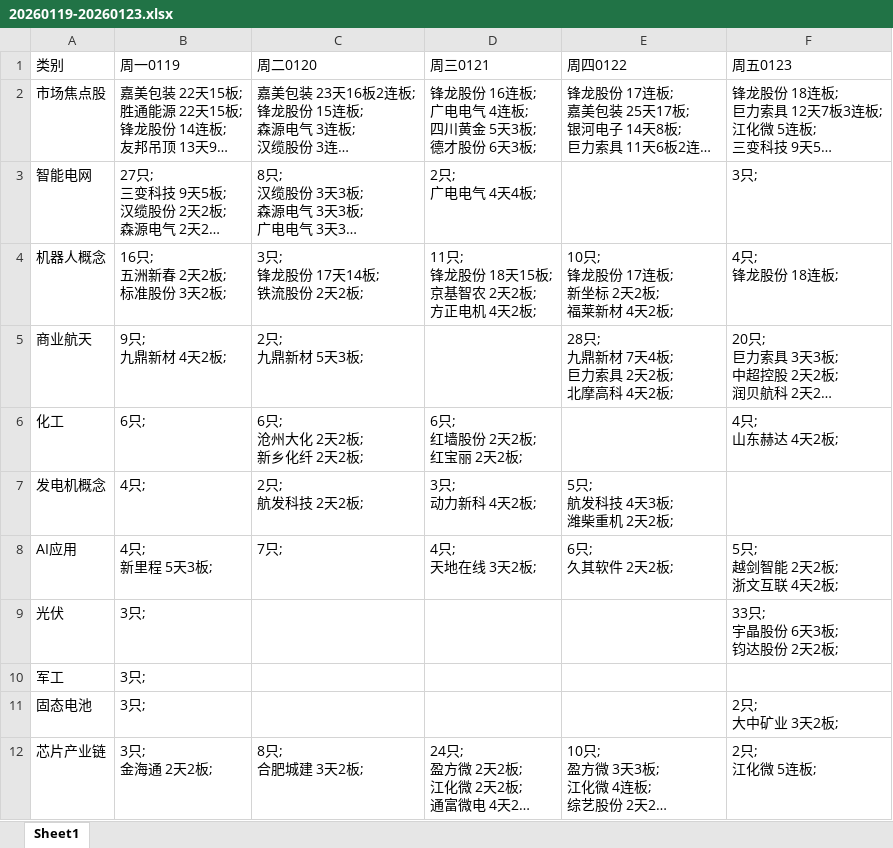
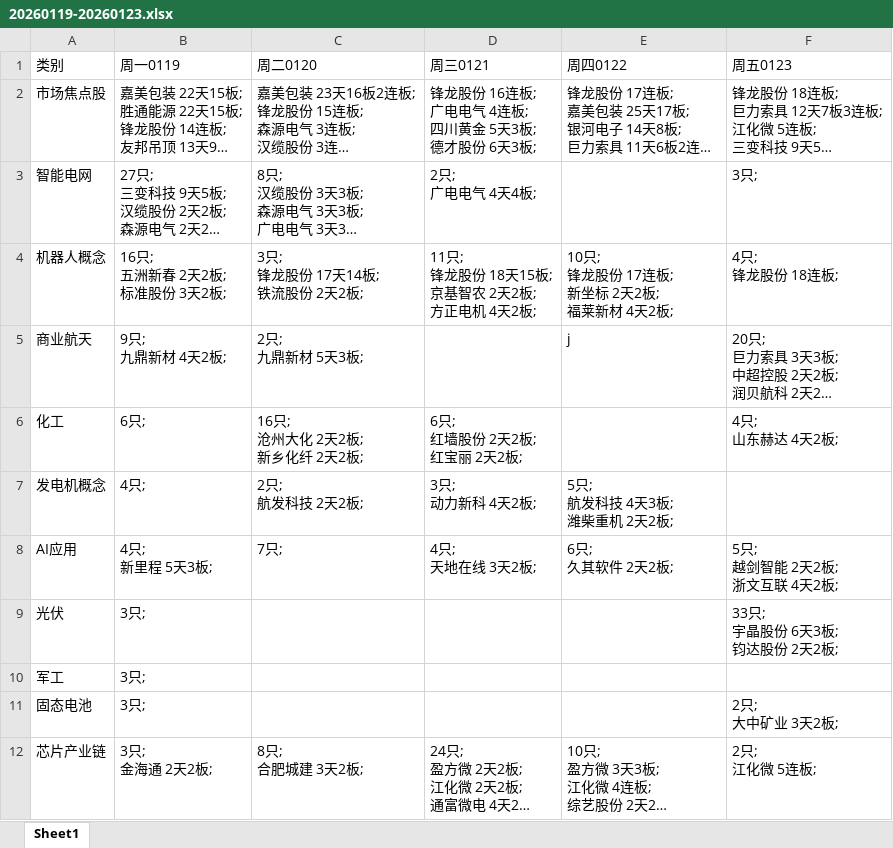
Before and after one commit to pangyouzhen/2026, an Excel workbook: sentiment/weekly/20260119-20260123.xlsx, sheet Sheet1, drawn as a sheet; only a part is shown; long unchanged cells end in …; values as stored, in another font and other column widths than the file's, no borders; ↵ is a line break in a cell; the diff names each change by its address in the sheet, - before the commit and + after, or states it on an @@ line.

```diff
--- a/sentiment/weekly/20260119-20260123.xlsx (sheet Sheet1)
+++ b/sentiment/weekly/20260119-20260123.xlsx (sheet Sheet1)
-E5 (周四0122): 28只; ↵ 九鼎新材 7天4板; ↵ 巨力索具 2天2板; ↵ 北摩高科 4天2板;
+E5 (周四0122): j
-C6 (周二0120): 6只; ↵ 沧州大化 2天2板; ↵ 新乡化纤 2天2板;
+C6 (周二0120): 16只; ↵ 沧州大化 2天2板; ↵ 新乡化纤 2天2板;
```
Also changed, not shown: sentiment/weekly/20260112-20260116.xlsx, 13 other files.
